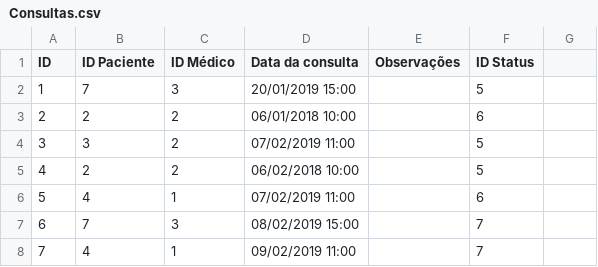
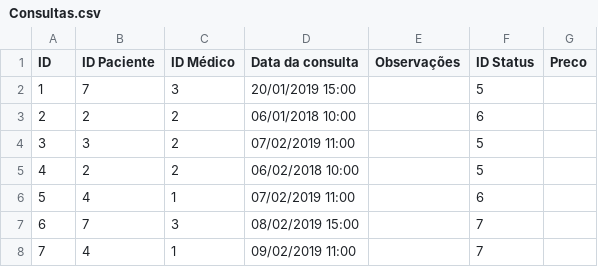
Before and after one commit to ArielMn22/senai-2s-spmedicalgroup-sprint1-bd, a CSV file: Scripts/Dados/Consultas.csv, drawn as a sheet; the diff names each change by its address in the sheet, - before the commit and + after, or states it on an @@ line.

```diff
--- a/Scripts/Dados/Consultas.csv
+++ b/Scripts/Dados/Consultas.csv
-G1: (empty)
+G1: Preco
```
Also changed, not shown: Scripts/Dados/Usuários.csv, 4 other files.
